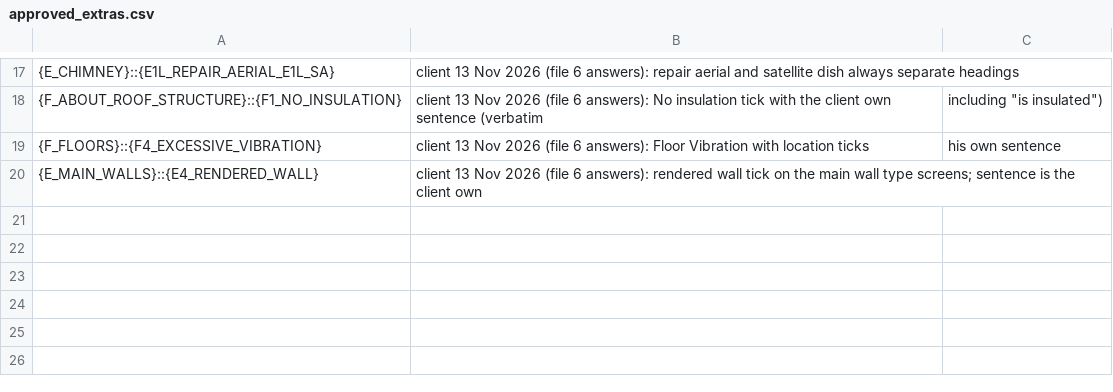
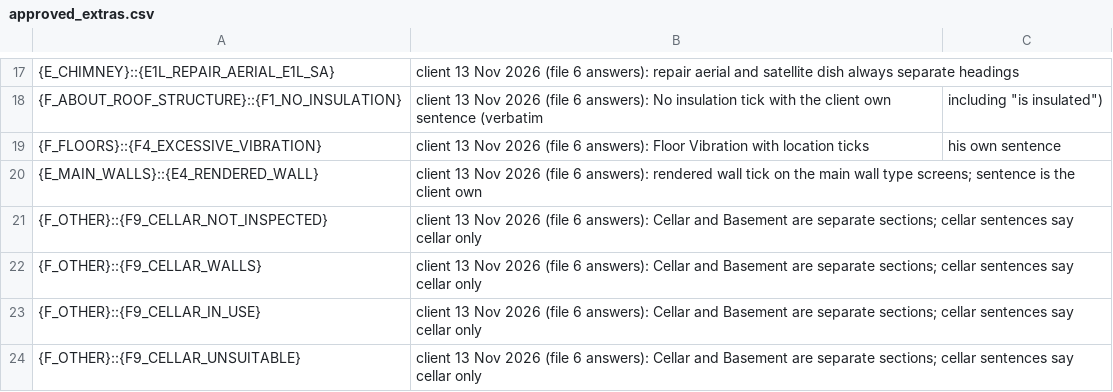
Before and after one commit to Anwaaralikhan550/survey-scriber, a CSV file: tool/phrase_audit/verbatim/approved_extras.csv, drawn as a sheet; only a part is shown, gaps mark what is left out; the diff names each change by its address in the sheet, - before the commit and + after, or states it on an @@ line.

```diff
--- a/tool/phrase_audit/verbatim/approved_extras.csv
+++ b/tool/phrase_audit/verbatim/approved_extras.csv
+row 21: {F_OTHER}::{F9_CELLAR_NOT_INSPECTED} | client 13 Nov 2026 (file 6 answers): Cellar and Basement are separate sections; cellar sentences say cellar only
+row 22: {F_OTHER}::{F9_CELLAR_WALLS} | client 13 Nov 2026 (file 6 answers): Cellar and Basement are separate sections; cellar sentences say cellar only
+row 23: {F_OTHER}::{F9_CELLAR_IN_USE} | client 13 Nov 2026 (file 6 answers): Cellar and Basement are separate sections; cellar sentences say cellar only
+row 24: {F_OTHER}::{F9_CELLAR_UNSUITABLE} | client 13 Nov 2026 (file 6 answers): Cellar and Basement are separate sections; cellar sentences say cellar only
```
Also changed, not shown: tool/phrase_audit/verbatim/ledger.csv, tool/phrase_audit/verbatim/ledger_decisions.csv, 6 other files.
